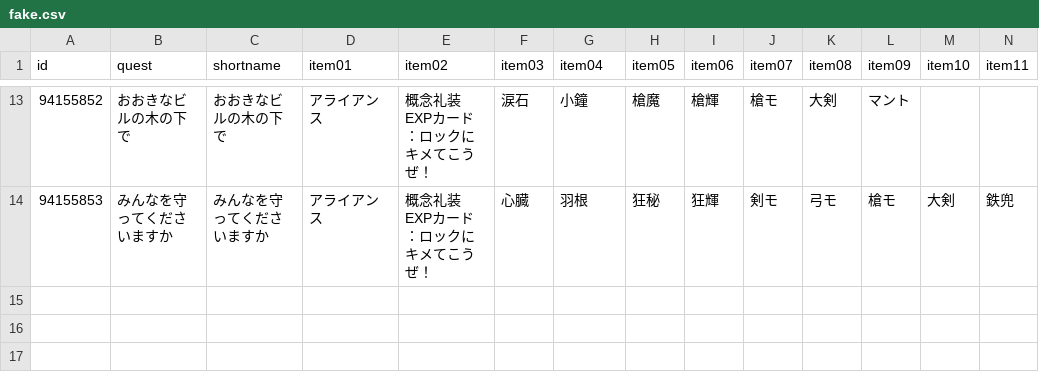
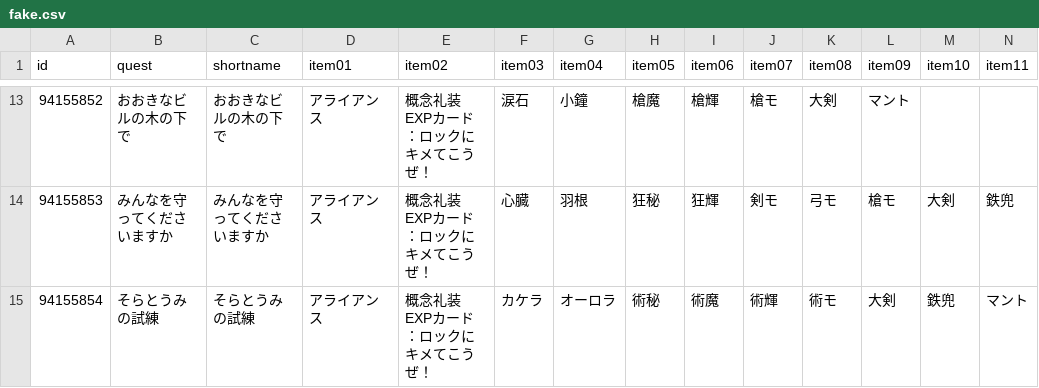
Before and after one commit to fgosc/fgoscdata, a CSV file: data/csv/fake.csv, drawn as a sheet; only a part is shown, gaps mark what is left out; rows hold the shown columns only; the diff names each change by its address in the sheet, - before the commit and + after, or states it on an @@ line.

Commit message:
add fake 2nd stage event quest 90+ part2

```diff
--- a/data/csv/fake.csv
+++ b/data/csv/fake.csv
+row 15: 94155854 | そらとうみの試練 | そらとうみの試練 | アライアンス | 概念礼装EXPカード：ロックにキメてこうぜ！ | カケラ | オーロラ | 術秘 | 術魔 | 術輝 | 術モ | 大剣 | 鉄兜 | マント
```
Also changed, not shown: 1 other file.
